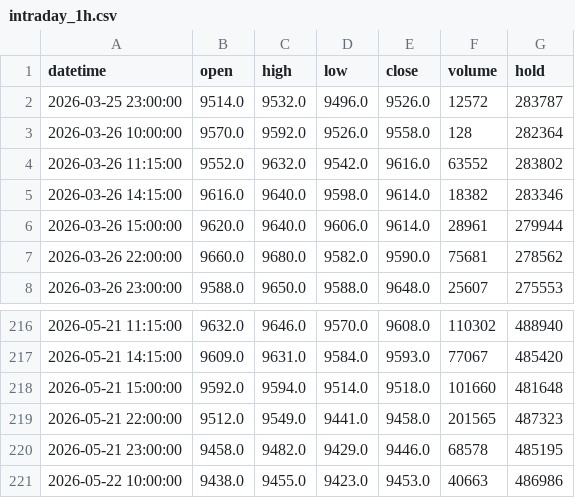
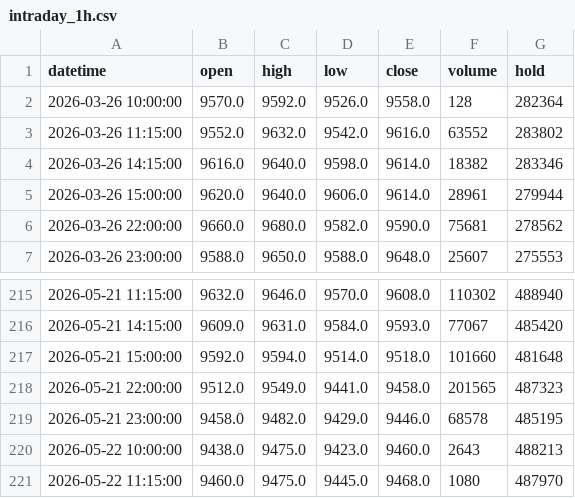
Before and after one commit to FrankSun0616/palm_dalian, a CSV file: data/intraday_1h.csv, drawn as a sheet; only a part is shown, gaps mark what is left out.

```diff
--- a/data/intraday_1h.csv
+++ b/data/intraday_1h.csv
@@ -1,3 +1,2 @@
 datetime,open,high,low,close,volume,hold
-2026-03-25 23:00:00,9514.0,9532.0,9496.0,9526.0,12572,283787
 2026-03-26 10:00:00,9570.0,9592.0,9526.0,9558.0,128,282364
@@ -220,2 +219,3 @@ datetime,open,high,low,close,volume,hold
 2026-05-21 23:00:00,9458.0,9482.0,9429.0,9446.0,68578,485195
-2026-05-22 10:00:00,9438.0,9455.0,9423.0,9453.0,40663,486986
+2026-05-22 10:00:00,9438.0,9475.0,9423.0,9460.0,2643,488213
+2026-05-22 11:15:00,9460.0,9475.0,9445.0,9468.0,1080,487970
```
Also changed, not shown: data/intraday_2h.csv, 4 other files.
